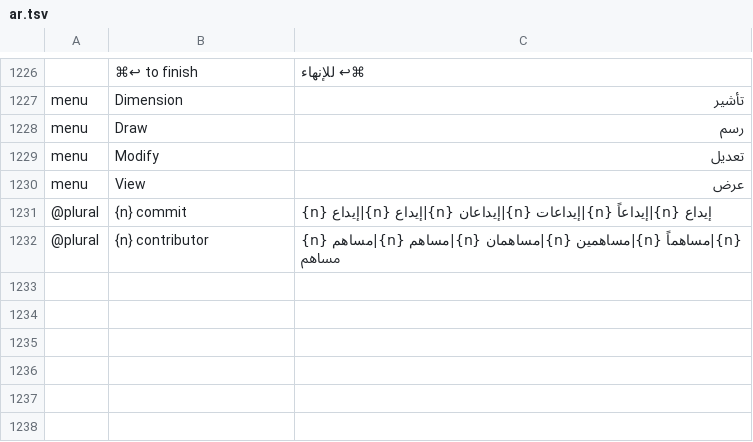
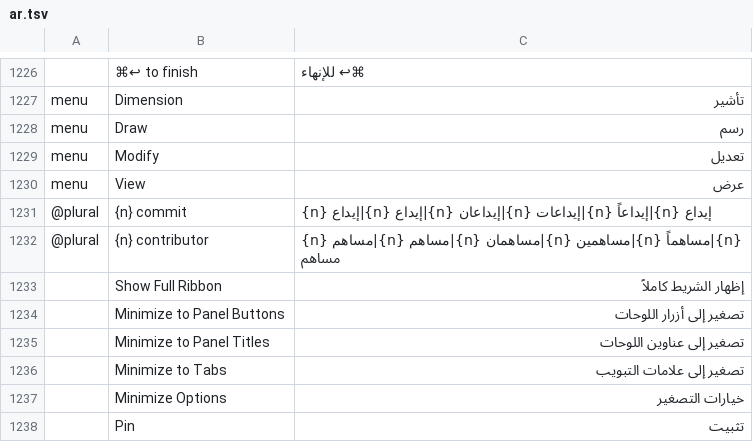
Before and after one commit to KaanAlper/AsenaCAD, a TSV file: crates/ui-egui/src/i18n/ar.tsv, drawn as a sheet; only a part is shown, gaps mark what is left out; the diff names each change by its address in the sheet, - before the commit and + after, or states it on an @@ line.

```diff
--- a/crates/ui-egui/src/i18n/ar.tsv
+++ b/crates/ui-egui/src/i18n/ar.tsv
+row 1233:  | Show Full Ribbon | إظهار الشريط كاملاً
+row 1234:  | Minimize to Panel Buttons | تصغير إلى أزرار اللوحات
+row 1235:  | Minimize to Panel Titles | تصغير إلى عناوين اللوحات
+row 1236:  | Minimize to Tabs | تصغير إلى علامات التبويب
+row 1237:  | Minimize Options | خيارات التصغير
+row 1238:  | Pin | تثبيت
```
Also changed, not shown: crates/ui-egui/src/i18n/cs.tsv, crates/ui-egui/src/i18n/de.tsv, 18 other files.
